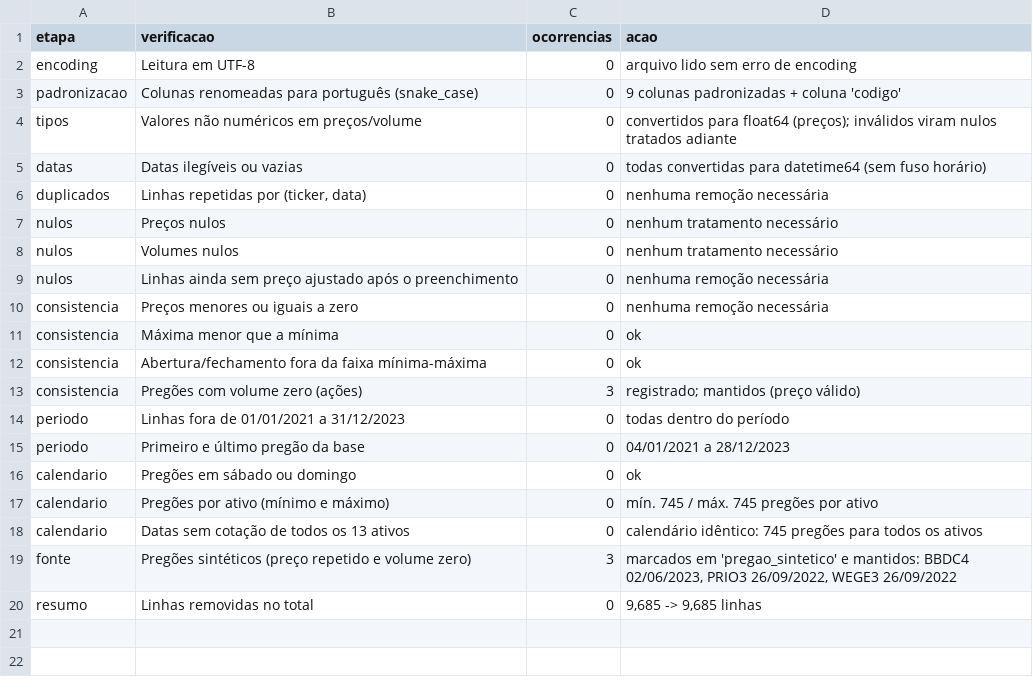
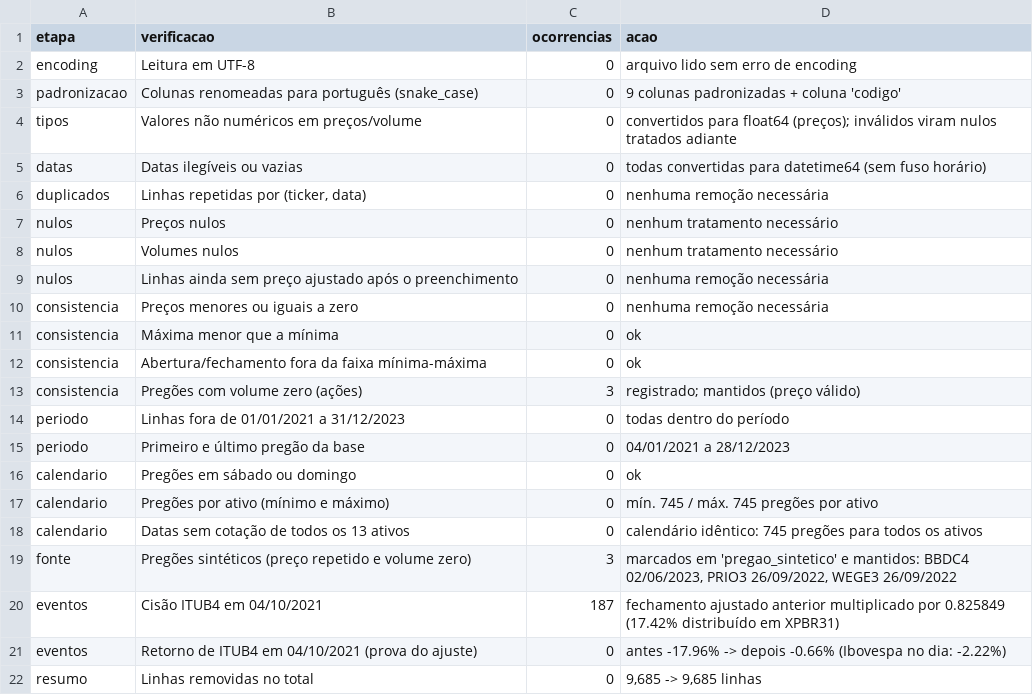
Before and after one commit to Andre-Abranjo-Ramos/turma02-visualizacao-dados-Projeto-modulo-02, a CSV file: data/processed/relatorio_limpeza.csv, drawn as a sheet.

Commit message:
atualiza bases tratadas com ajuste da cisão do ITUB4

```diff
--- a/data/processed/relatorio_limpeza.csv
+++ b/data/processed/relatorio_limpeza.csv
@@ -19,2 +19,4 @@ calendario,Datas sem cotação de todos os 13 ativos,0,calendário idêntico: 74
 fonte,Pregões sintéticos (preço repetido e volume zero),3,"marcados em 'pregao_sintetico' e mantidos: BBDC4 02/06/2023, PRIO3 26/09/2022, WEGE3 26/09/2022"
+eventos,Cisão ITUB4 em 04/10/2021,187,fechamento ajustado anterior multiplicado por 0.825849 (17.42% distribuído em XPBR31)
+eventos,Retorno de ITUB4 em 04/10/2021 (prova do ajuste),0,antes -17.96% -> depois -0.66% (Ibovespa no dia: -2.22%)
 resumo,Linhas removidas no total,0,"9,685 -> 9,685 linhas"
```
Also changed, not shown: data/processed/resumo_ativos.csv, 3 other files.
